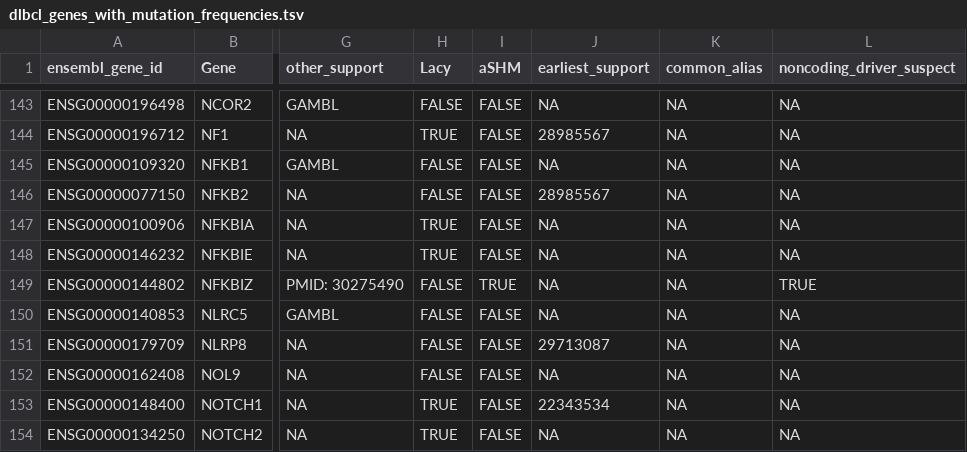
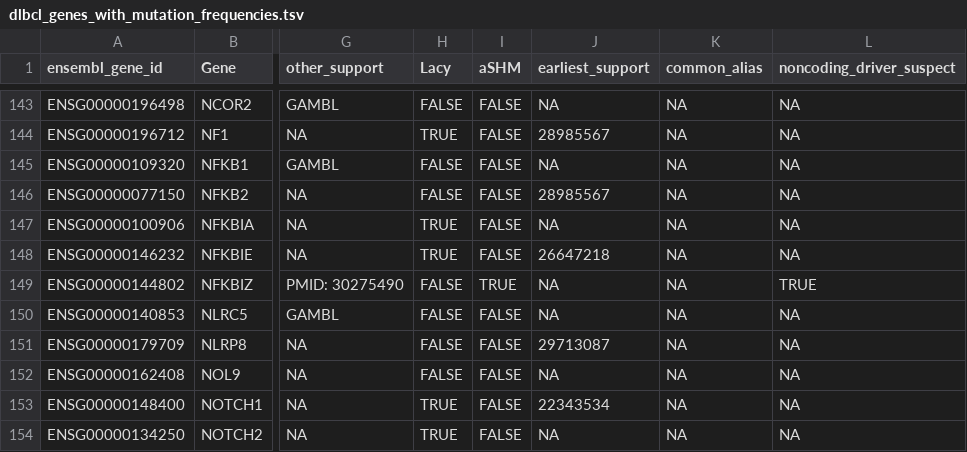
Before and after one commit to morinlab/LLMPP, a TSV file: resources/curated/dlbcl_genes_with_mutation_frequencies.tsv, drawn as a sheet; only a part is shown, gaps mark what is left out; the diff names each change by its address in the sheet, - before the commit and + after, or states it on an @@ line.

Commit message:
Update dlbcl_genes_with_mutation_frequencies.tsv

```diff
--- a/resources/curated/dlbcl_genes_with_mutation_frequencies.tsv
+++ b/resources/curated/dlbcl_genes_with_mutation_frequencies.tsv
-J148 (earliest_support): NA
+J148 (earliest_support): 26647218
```
